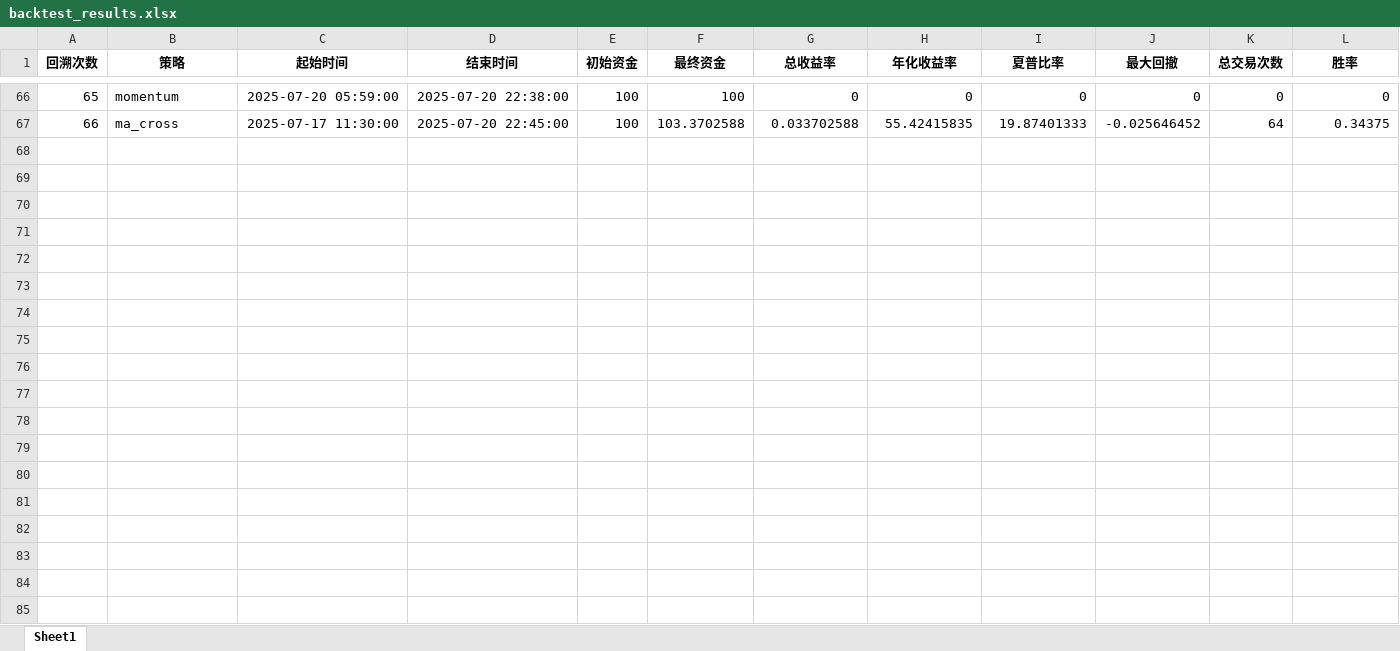
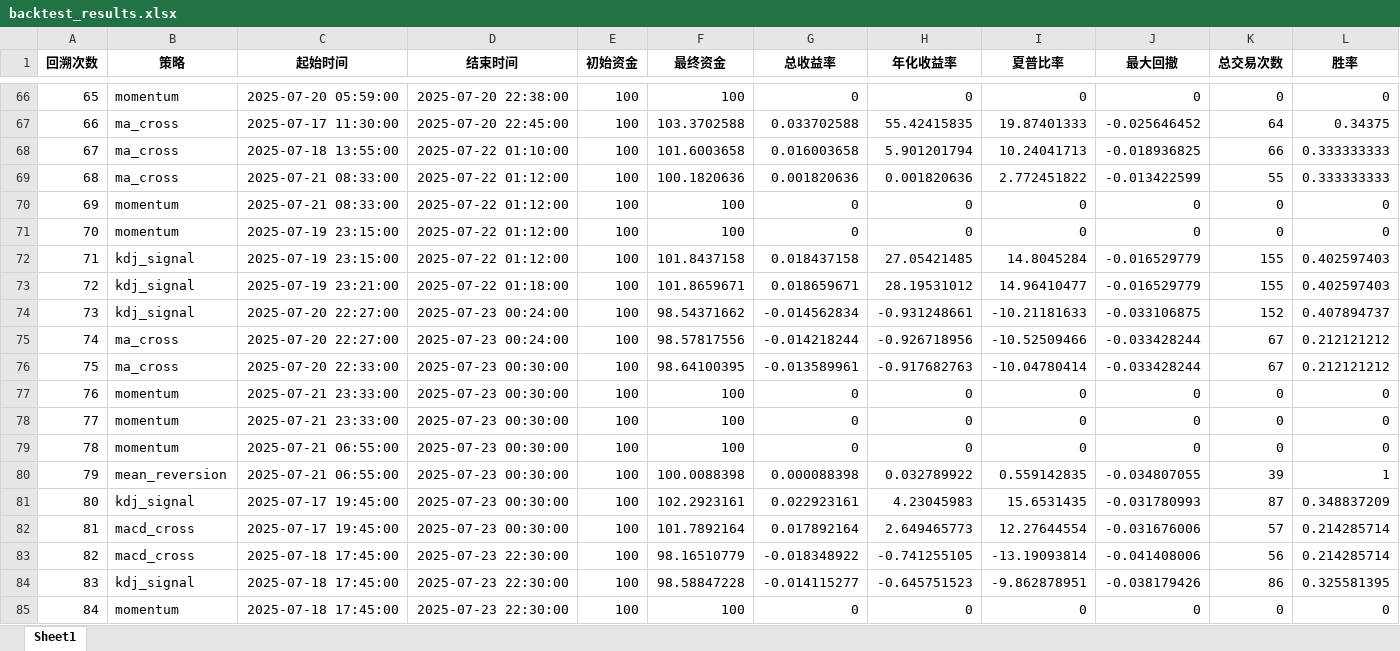
Before and after one commit to loonslo/QuantTrade, an Excel workbook: backtest_results.xlsx, sheet Sheet1, drawn as a sheet; only a part is shown, gaps mark what is left out; values as stored, in another font and other column widths than the file's, no borders; rows hold the shown columns only; the diff covers the shown part only; the diff names each change by its address in the sheet, - before the commit and + after, or states it on an @@ line.

```diff
--- a/backtest_results.xlsx (sheet Sheet1)
+++ b/backtest_results.xlsx (sheet Sheet1)
+row 68: 67 | ma_cross | 2025-07-18 13:55:00 | 2025-07-22 01:10:00 | 100 | 101.6003658 | 0.016003658 | 5.901201794 | 10.24041713 | -0.018936825 | 66 | 0.333333333
+row 69: 68 | ma_cross | 2025-07-21 08:33:00 | 2025-07-22 01:12:00 | 100 | 100.1820636 | 0.001820636 | 0.001820636 | 2.772451822 | -0.013422599 | 55 | 0.333333333
+row 70: 69 | momentum | 2025-07-21 08:33:00 | 2025-07-22 01:12:00 | 100 | 100 | 0 | 0 | 0 | 0 | 0 | 0
+row 71: 70 | momentum | 2025-07-19 23:15:00 | 2025-07-22 01:12:00 | 100 | 100 | 0 | 0 | 0 | 0 | 0 | 0
+row 72: 71 | kdj_signal | 2025-07-19 23:15:00 | 2025-07-22 01:12:00 | 100 | 101.8437158 | 0.018437158 | 27.05421485 | 14.8045284 | -0.016529779 | 155 | 0.402597403
+row 73: 72 | kdj_signal | 2025-07-19 23:21:00 | 2025-07-22 01:18:00 | 100 | 101.8659671 | 0.018659671 | 28.19531012 | 14.96410477 | -0.016529779 | 155 | 0.402597403
+row 74: 73 | kdj_signal | 2025-07-20 22:27:00 | 2025-07-23 00:24:00 | 100 | 98.54371662 | -0.014562834 | -0.931248661 | -10.21181633 | -0.033106875 | 152 | 0.407894737
+row 75: 74 | ma_cross | 2025-07-20 22:27:00 | 2025-07-23 00:24:00 | 100 | 98.57817556 | -0.014218244 | -0.926718956 | -10.52509466 | -0.033428244 | 67 | 0.212121212
+row 76: 75 | ma_cross | 2025-07-20 22:33:00 | 2025-07-23 00:30:00 | 100 | 98.64100395 | -0.013589961 | -0.917682763 | -10.04780414 | -0.033428244 | 67 | 0.212121212
+row 77: 76 | momentum | 2025-07-21 23:33:00 | 2025-07-23 00:30:00 | 100 | 100 | 0 | 0 | 0 | 0 | 0 | 0
+row 78: 77 | momentum | 2025-07-21 23:33:00 | 2025-07-23 00:30:00 | 100 | 100 | 0 | 0 | 0 | 0 | 0 | 0
+row 79: 78 | momentum | 2025-07-21 06:55:00 | 2025-07-23 00:30:00 | 100 | 100 | 0 | 0 | 0 | 0 | 0 | 0
+row 80: 79 | mean_reversion | 2025-07-21 06:55:00 | 2025-07-23 00:30:00 | 100 | 100.0088398 | 0.000088398 | 0.032789922 | 0.559142835 | -0.034807055 | 39 | 1
+row 81: 80 | kdj_signal | 2025-07-17 19:45:00 | 2025-07-23 00:30:00 | 100 | 102.2923161 | 0.022923161 | 4.23045983 | 15.6531435 | -0.031780993 | 87 | 0.348837209
+row 82: 81 | macd_cross | 2025-07-17 19:45:00 | 2025-07-23 00:30:00 | 100 | 101.7892164 | 0.017892164 | 2.649465773 | 12.27644554 | -0.031676006 | 57 | 0.214285714
+row 83: 82 | macd_cross | 2025-07-18 17:45:00 | 2025-07-23 22:30:00 | 100 | 98.16510779 | -0.018348922 | -0.741255105 | -13.19093814 | -0.041408006 | 56 | 0.214285714
+row 84: 83 | kdj_signal | 2025-07-18 17:45:00 | 2025-07-23 22:30:00 | 100 | 98.58847228 | -0.014115277 | -0.645751523 | -9.862878951 | -0.038179426 | 86 | 0.325581395
+row 85: 84 | momentum | 2025-07-18 17:45:00 | 2025-07-23 22:30:00 | 100 | 100 | 0 | 0 | 0 | 0 | 0 | 0
```
Also changed, not shown: 9 added rows elsewhere in this sheet, commission_analysis.xlsx, 7 other files.
